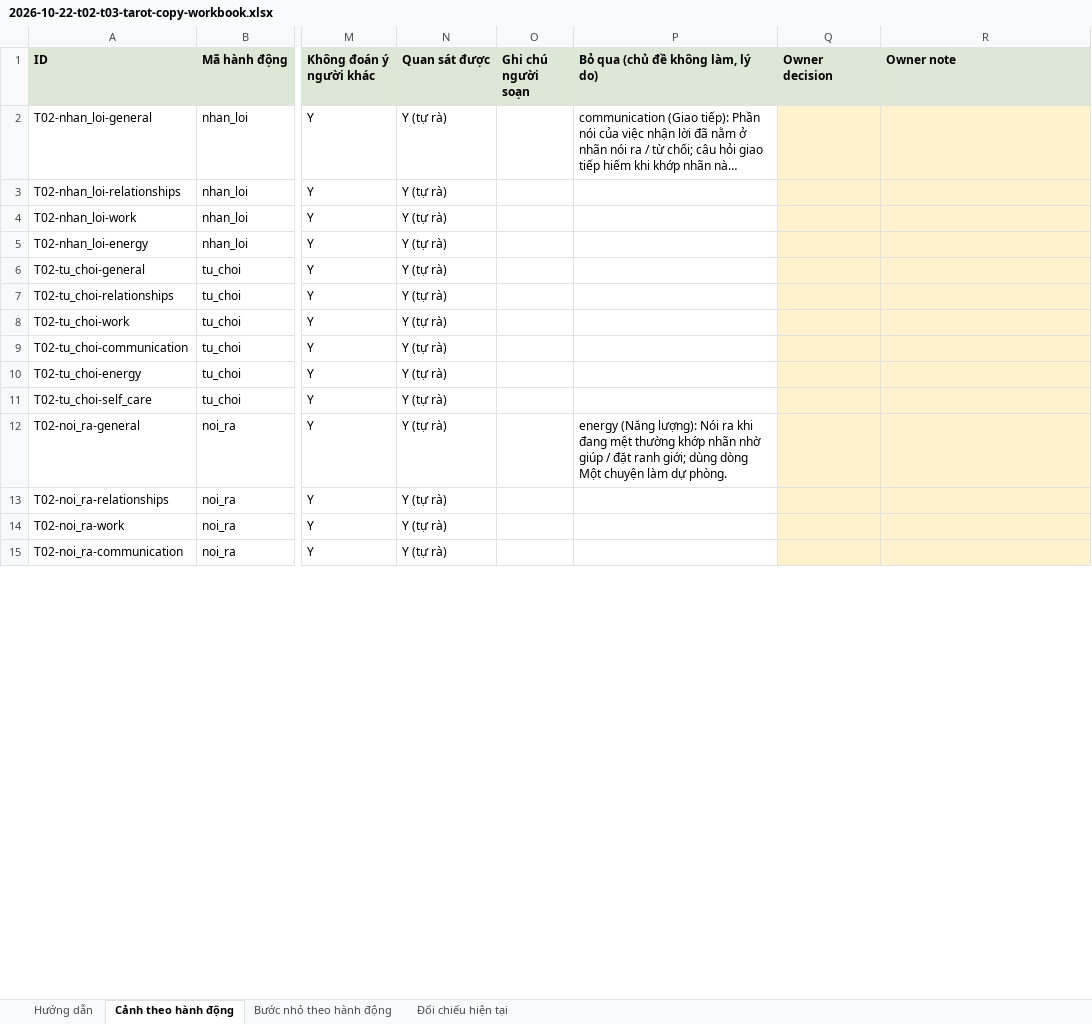
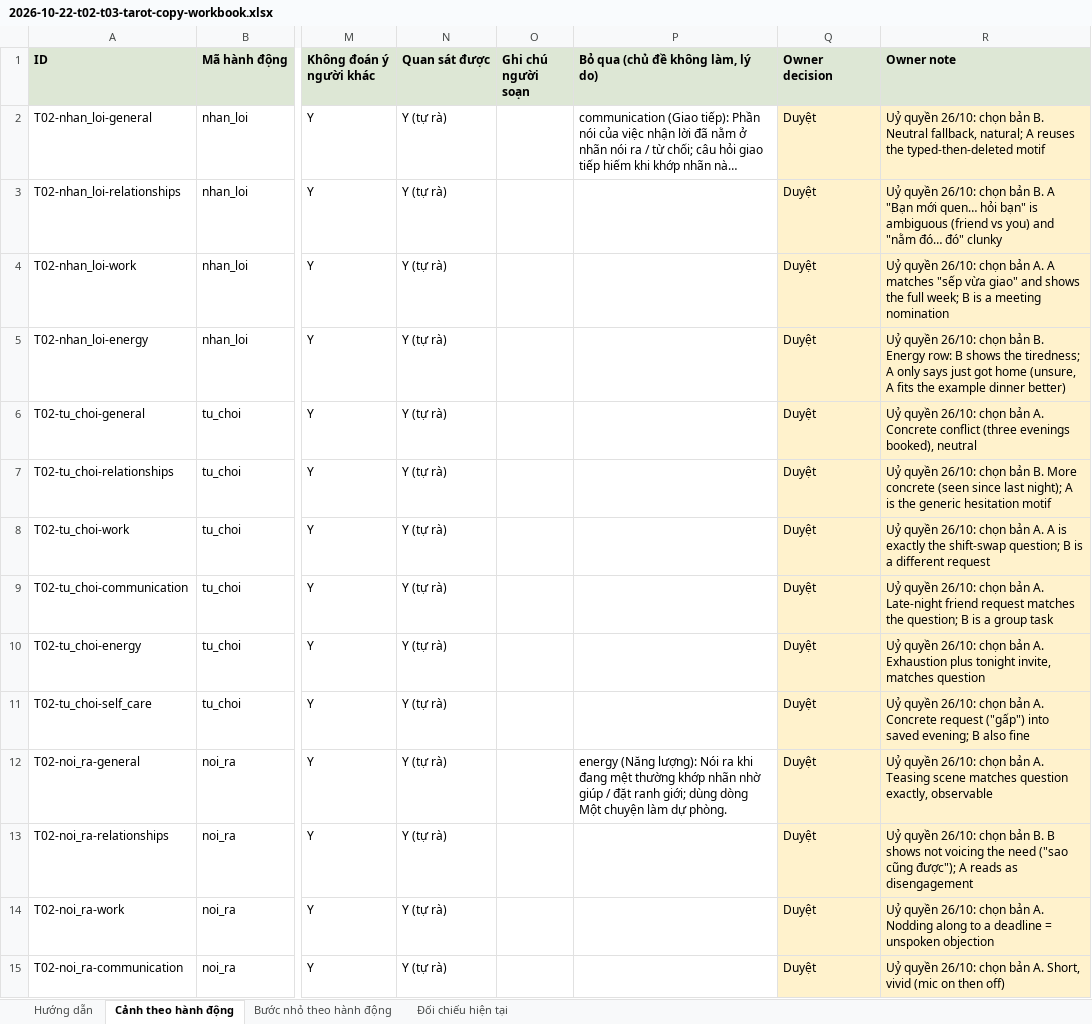
Before and after one commit to honghanh153-creator/la-lanh, an Excel workbook: docs/reviews/2026-10-22-t02-t03-tarot-copy-workbook.xlsx, sheet Cảnh theo hành động, drawn as a sheet; only a part is shown, gaps mark what is left out; long unchanged cells end in …; values as stored, in another font and other column widths than the file's, no borders; the diff covers the shown part only; the diff names each change by its address in the sheet, - before the commit and + after, or states it on an @@ line.

```diff
--- a/docs/reviews/2026-10-22-t02-t03-tarot-copy-workbook.xlsx (sheet Cảnh theo hành động)
+++ b/docs/reviews/2026-10-22-t02-t03-tarot-copy-workbook.xlsx (sheet Cảnh theo hành động)
-Q2:Q15 (Owner decision): (empty)
+Q2:Q15 (Owner decision): Duyệt
-R2 (Owner note): (empty)
+R2 (Owner note): Uỷ quyền 26/10: chọn bản B. Neutral fallback, natural; A reuses the typed-then-deleted motif
-R3 (Owner note): (empty)
+R3 (Owner note): Uỷ quyền 26/10: chọn bản B. A "Bạn mới quen… hỏi bạn" is ambiguous (friend vs you) and "nằm đó… đó" clunky
-R4 (Owner note): (empty)
+R4 (Owner note): Uỷ quyền 26/10: chọn bản A. A matches "sếp vừa giao" and shows the full week; B is a meeting nomination
-R5 (Owner note): (empty)
+R5 (Owner note): Uỷ quyền 26/10: chọn bản B. Energy row: B shows the tiredness; A only says just got home (unsure, A fits the example dinner better)
-R6 (Owner note): (empty)
+R6 (Owner note): Uỷ quyền 26/10: chọn bản A. Concrete conflict (three evenings booked), neutral
-R7 (Owner note): (empty)
+R7 (Owner note): Uỷ quyền 26/10: chọn bản B. More concrete (seen since last night); A is the generic hesitation motif
-R8 (Owner note): (empty)
+R8 (Owner note): Uỷ quyền 26/10: chọn bản A. A is exactly the shift-swap question; B is a different request
-R9 (Owner note): (empty)
+R9 (Owner note): Uỷ quyền 26/10: chọn bản A. Late-night friend request matches the question; B is a group task
-R10 (Owner note): (empty)
+R10 (Owner note): Uỷ quyền 26/10: chọn bản A. Exhaustion plus tonight invite, matches question
-R11 (Owner note): (empty)
+R11 (Owner note): Uỷ quyền 26/10: chọn bản A. Concrete request ("gấp") into saved evening; B also fine
-R12 (Owner note): (empty)
+R12 (Owner note): Uỷ quyền 26/10: chọn bản A. Teasing scene matches question exactly, observable
-R13 (Owner note): (empty)
+R13 (Owner note): Uỷ quyền 26/10: chọn bản B. B shows not voicing the need ("sao cũng được"); A reads as disengagement
-R14 (Owner note): (empty)
+R14 (Owner note): Uỷ quyền 26/10: chọn bản A. Nodding along to a deadline = unspoken objection
-R15 (Owner note): (empty)
+R15 (Owner note): Uỷ quyền 26/10: chọn bản A. Short, vivid (mic on then off)
```
Also changed, not shown: 238 edited cells elsewhere in this sheet, sheet Bước nhỏ theo hành động, 1 other file.
